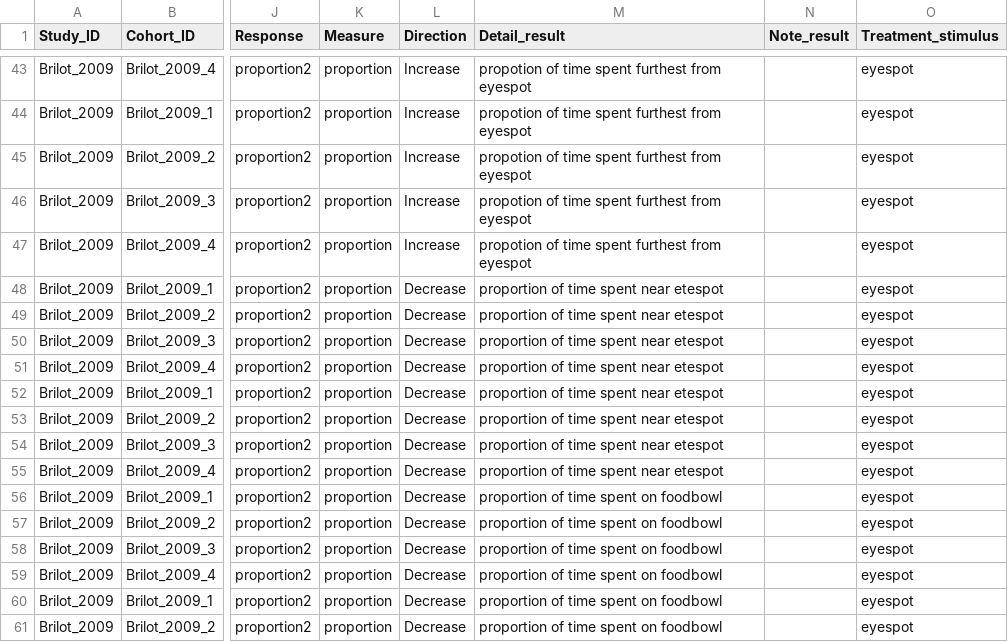
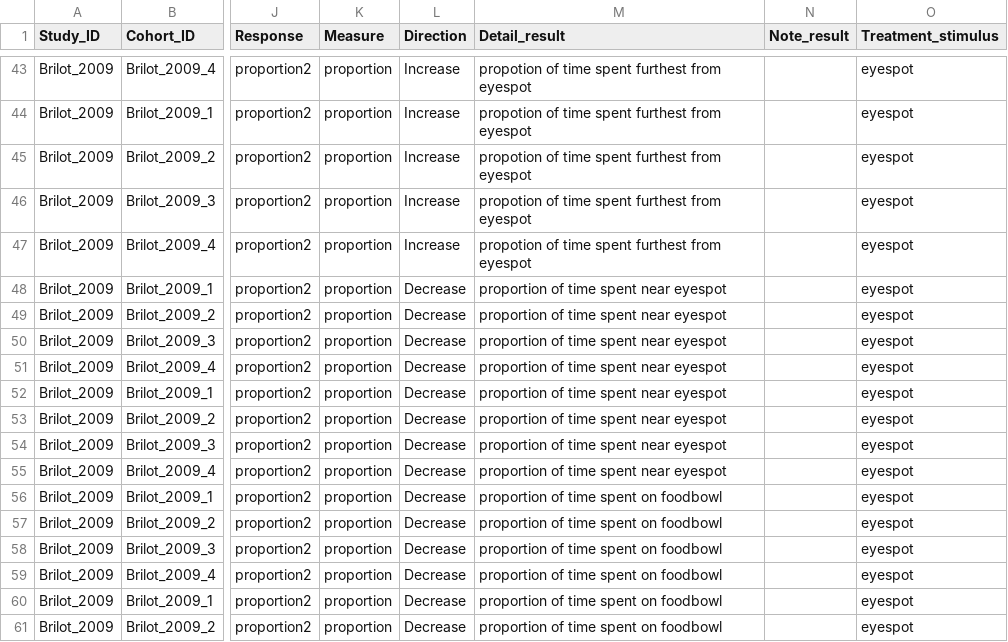
Before and after one commit to Ayumi-495/eyespot, a CSV file: data/predator_22072023.csv, drawn as a sheet; only a part is shown, gaps mark what is left out; the diff names each change by its address in the sheet, - before the commit and + after, or states it on an @@ line.

Commit message:
Update predator_22072023.csv

```diff
--- a/data/predator_22072023.csv
+++ b/data/predator_22072023.csv
-M48:M55 (Detail_result): proportion of time spent near etespot
+M48:M55 (Detail_result): proportion of time spent near eyespot
```
